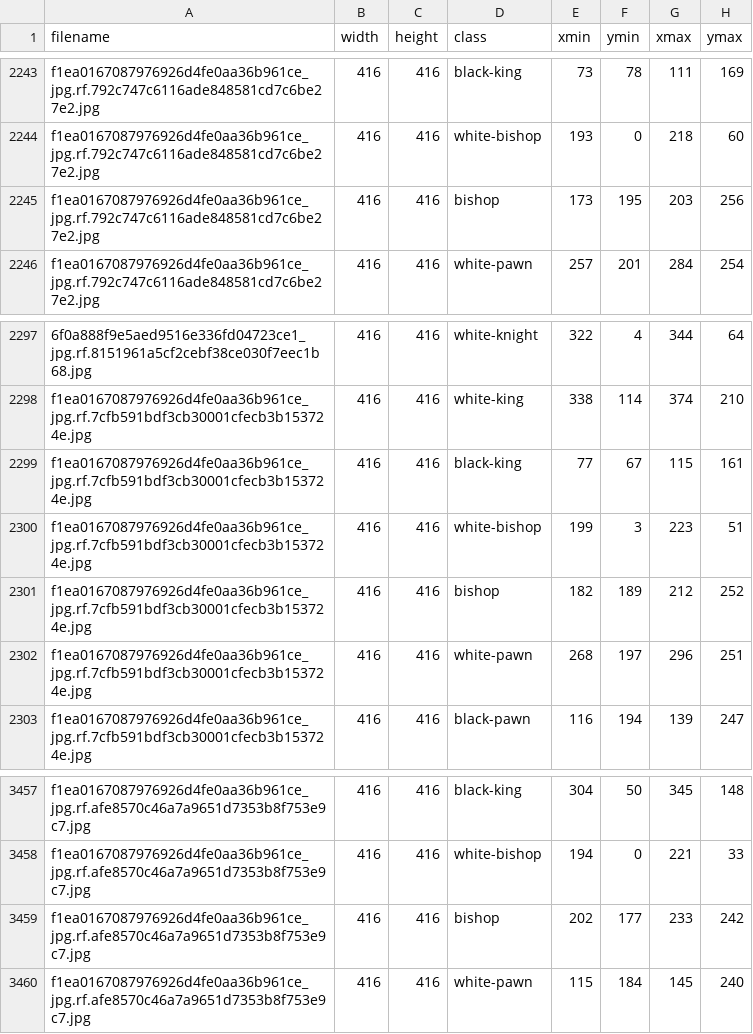
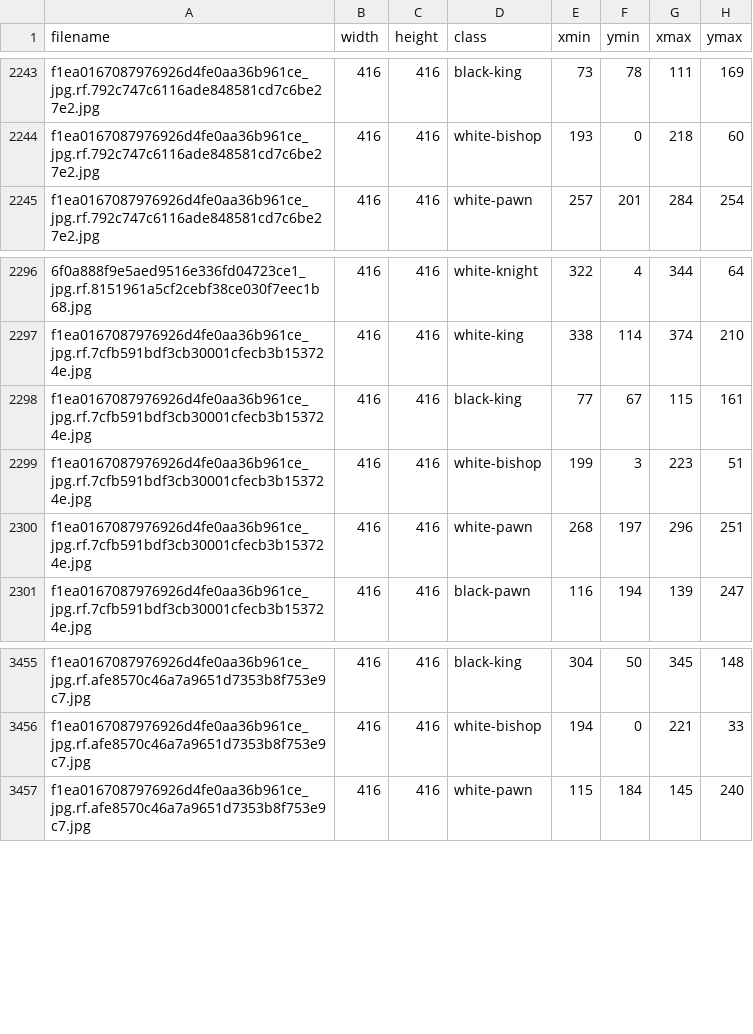
Before and after one commit to sbaumstein/Chess-Pieces, a CSV file: train_annotations.csv, drawn as a sheet; only a part is shown, gaps mark what is left out.

```diff
--- a/train_annotations.csv
+++ b/train_annotations.csv
@@ -2244,3 +2244,2 @@ f1ea0167087976926d4fe0aa36b961ce_jpg.rf.792c747c6116ade848581cd7c6be27e2.jpg,416
 f1ea0167087976926d4fe0aa36b961ce_jpg.rf.792c747c6116ade848581cd7c6be27e2.jpg,416,416,white-bishop,193,0,218,60
-f1ea0167087976926d4fe0aa36b961ce_jpg.rf.792c747c6116ade848581cd7c6be27e2.jpg,416,416,bishop,173,195,203,256
 f1ea0167087976926d4fe0aa36b961ce_jpg.rf.792c747c6116ade848581cd7c6be27e2.jpg,416,416,white-pawn,257,201,284,254
@@ -2300,3 +2299,2 @@ f1ea0167087976926d4fe0aa36b961ce_jpg.rf.7cfb591bdf3cb30001cfecb3b153724e.jpg,416
 f1ea0167087976926d4fe0aa36b961ce_jpg.rf.7cfb591bdf3cb30001cfecb3b153724e.jpg,416,416,white-bishop,199,3,223,51
-f1ea0167087976926d4fe0aa36b961ce_jpg.rf.7cfb591bdf3cb30001cfecb3b153724e.jpg,416,416,bishop,182,189,212,252
 f1ea0167087976926d4fe0aa36b961ce_jpg.rf.7cfb591bdf3cb30001cfecb3b153724e.jpg,416,416,white-pawn,268,197,296,251
@@ -3458,3 +3456,2 @@ f1ea0167087976926d4fe0aa36b961ce_jpg.rf.afe8570c46a7a9651d7353b8f753e9c7.jpg,416
 f1ea0167087976926d4fe0aa36b961ce_jpg.rf.afe8570c46a7a9651d7353b8f753e9c7.jpg,416,416,white-bishop,194,0,221,33
-f1ea0167087976926d4fe0aa36b961ce_jpg.rf.afe8570c46a7a9651d7353b8f753e9c7.jpg,416,416,bishop,202,177,233,242
 f1ea0167087976926d4fe0aa36b961ce_jpg.rf.afe8570c46a7a9651d7353b8f753e9c7.jpg,416,416,white-pawn,115,184,145,240
```
Also changed, not shown: 1 other file.
